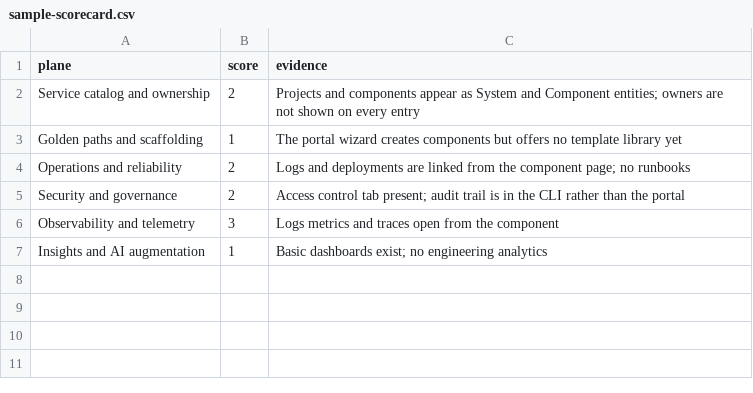
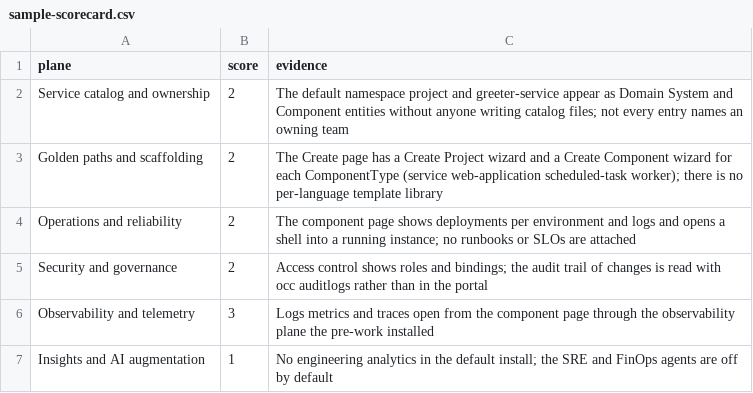
Before and after one commit to achankra/oc-210, a CSV file: lab1-portal-scorecard/sample-scorecard.csv, drawn as a sheet.

```diff
--- a/lab1-portal-scorecard/sample-scorecard.csv
+++ b/lab1-portal-scorecard/sample-scorecard.csv
@@ -1,7 +1,7 @@
 plane,score,evidence
-Service catalog and ownership,2,Projects and components appear as System and Component entities; owners are not shown on every entry
-Golden paths and scaffolding,1,The portal wizard creates components but offers no template library yet
-Operations and reliability,2,Logs and deployments are linked from the component page; no runbooks
-Security and governance,2,Access control tab present; audit trail is in the CLI rather than the portal
-Observability and telemetry,3,Logs metrics and traces open from the component
-Insights and AI augmentation,1,Basic dashboards exist; no engineering analytics
+Service catalog and ownership,2,The default namespace project and greeter-service appear as Domain System and Component entities without anyone writing catalog files; not every entry names an owning team
+Golden paths and scaffolding,2,The Create page has a Create Project wizard and a Create Component wizard for each ComponentType (service web-application scheduled-task worker); there is no per-language template library
+Operations and reliability,2,The component page shows deployments per environment and logs and opens a shell into a running instance; no runbooks or SLOs are attached
+Security and governance,2,Access control shows roles and bindings; the audit trail of changes is read with occ auditlogs rather than in the portal
+Observability and telemetry,3,Logs metrics and traces open from the component page through the observability plane the pre-work installed
+Insights and AI augmentation,1,No engineering analytics in the default install; the SRE and FinOps agents are off by default
```
Also changed, not shown: 21 other files.
